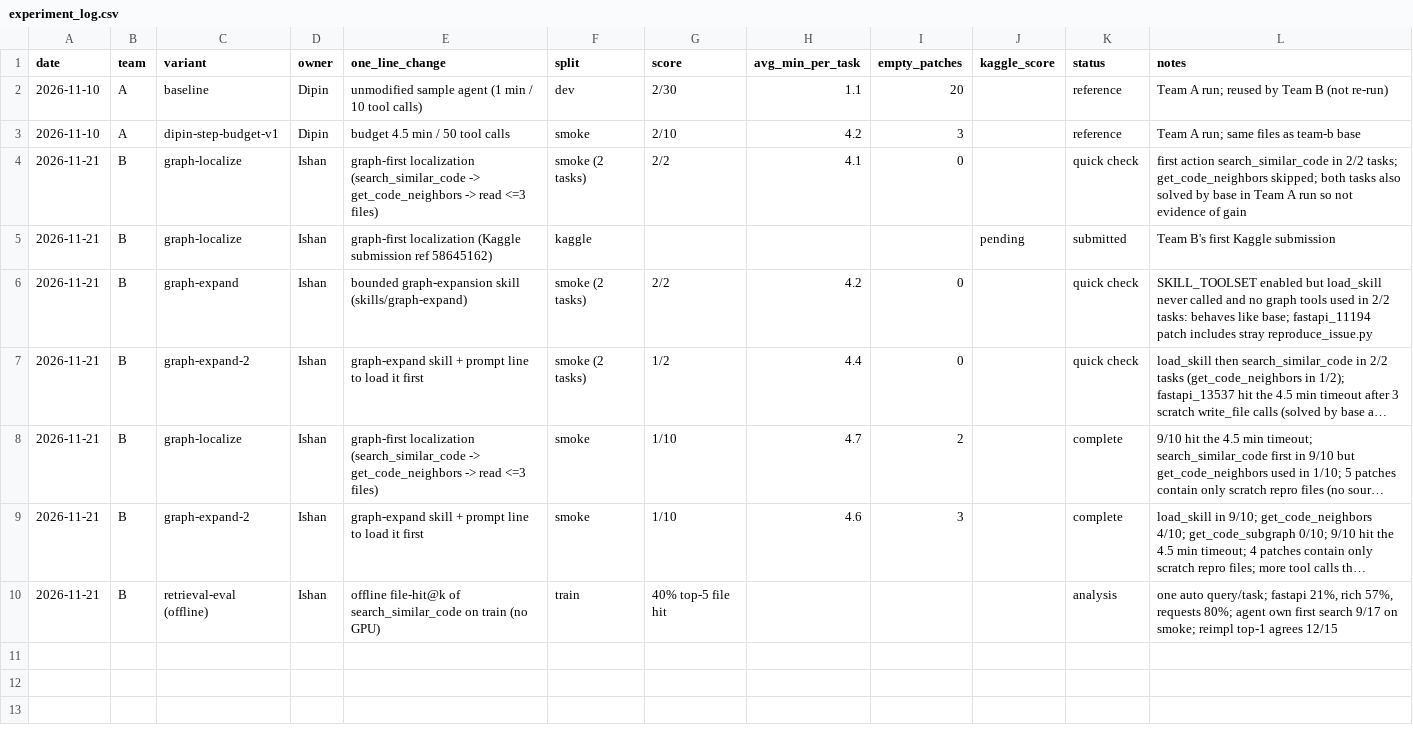
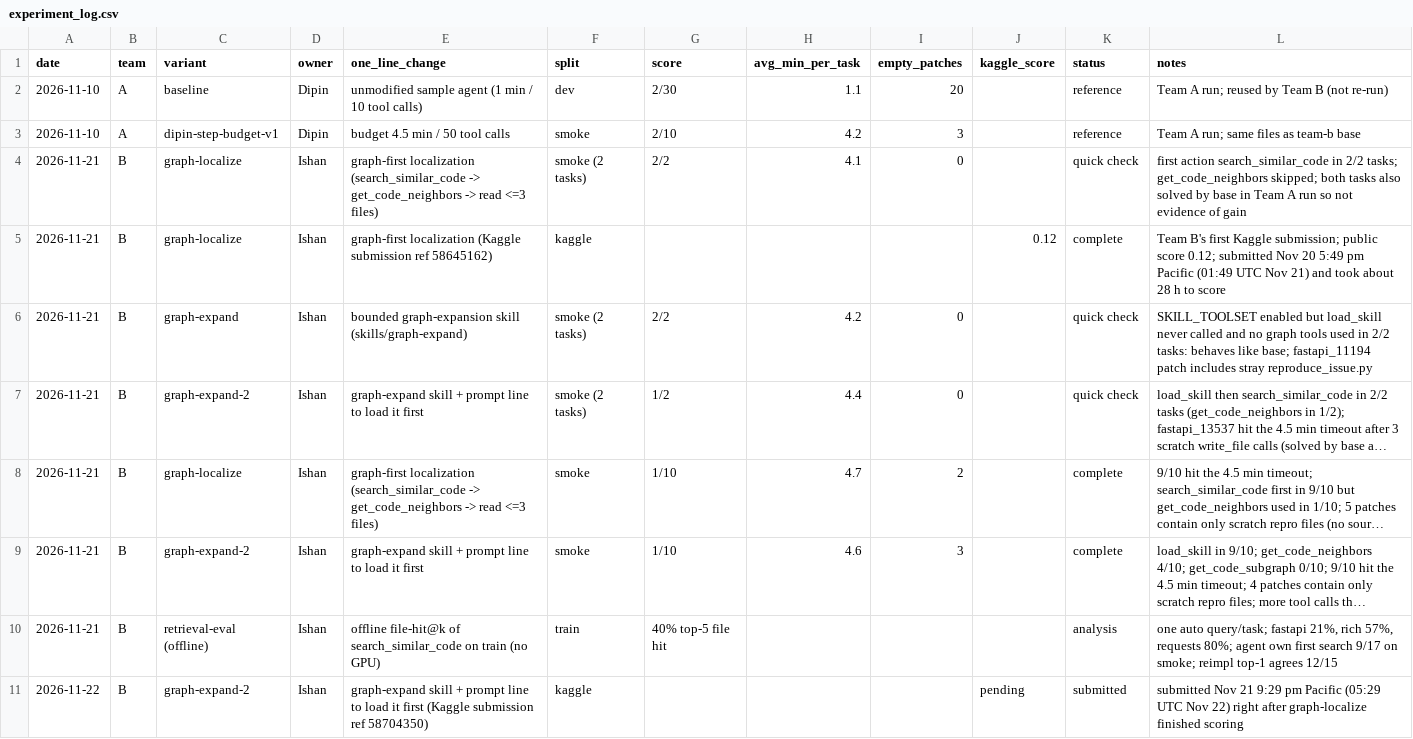
Before and after one commit to DipinJassal/data266-gemm4-group5-a, a CSV file: team-b/docs/experiment_log.csv, drawn as a sheet; long unchanged cells end in ….

Commit message:
team-b: graph-localize Kaggle public score 0.12; log graph-expand-2 Kaggle submission

```diff
--- a/team-b/docs/experiment_log.csv
+++ b/team-b/docs/experiment_log.csv
@@ -4,3 +4,3 @@ date,team,variant,owner,one_line_change,split,score,avg_min_per_task,empty_patch
 2026-11-21,B,graph-localize,Ishan,graph-first localization (search_similar_code -> get_code_neighbors -> read <=3 files),smoke (2 tasks),2/2,4.1,0,,quick check,first action search_similar_code in 2/2 tasks; get_code_neighbors skipped; both tasks also solved by base in Team A run so not evidence of gain
-2026-11-21,B,graph-localize,Ishan,graph-first localization (Kaggle submission ref 58645162),kaggle,,,,pending,submitted,Team B's first Kaggle submission
+2026-11-21,B,graph-localize,Ishan,graph-first localization (Kaggle submission ref 58645162),kaggle,,,,0.12,complete,Team B's first Kaggle submission; public score 0.12; submitted Nov 20 5:49 pm Pacific (01:49 UTC Nov 21) and took about 28 h to score
 2026-11-21,B,graph-expand,Ishan,bounded graph-expansion skill (skills/graph-expand),smoke (2 tasks),2/2,4.2,0,,quick check,SKILL_TOOLSET enabled but load_skill never called and no graph tools used in 2/2 tasks: behaves like base; fastapi_11194 patch includes stray reproduce_issue.py
@@ -10 +10,2 @@ date,team,variant,owner,one_line_change,split,score,avg_min_per_task,empty_patch
 2026-11-21,B,retrieval-eval (offline),Ishan,offline file-hit@k of search_similar_code on train (no GPU),train,40% top-5 file hit,,,,analysis,"one auto query/task; fastapi 21%, rich 57%, requests 80%; agent own first search 9/17 on smoke; reimpl top-1 agrees 12/15"
+2026-11-22,B,graph-expand-2,Ishan,graph-expand skill + prompt line to load it first (Kaggle submission ref 58704350),kaggle,,,,pending,submitted,submitted Nov 21 9:29 pm Pacific (05:29 UTC Nov 22) right after graph-localize finished scoring
```
Also changed, not shown: 3 other files.
